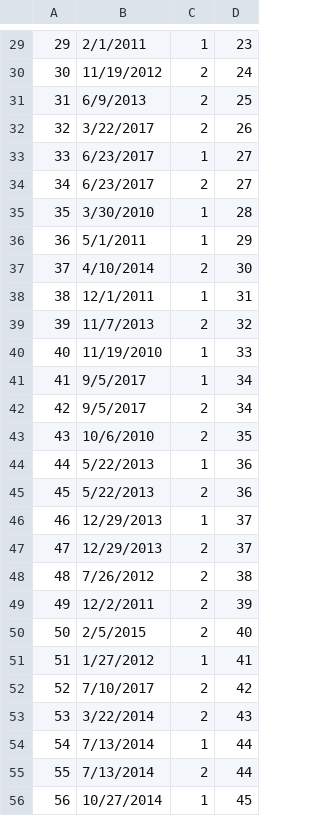
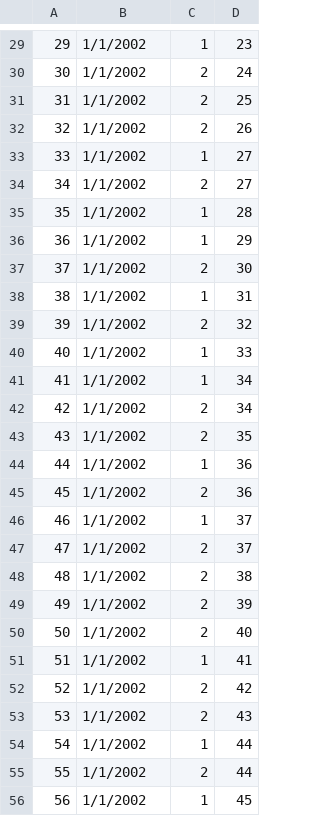
Before and after one commit to rebeccahut/TechspireProject, a TSV file: TechspireSite/TechspireSite/SQL/Data/StoreRewardList.tsv, drawn as a sheet; only a part is shown, gaps mark what is left out; the diff covers the shown part only.

```diff
--- a/TechspireSite/TechspireSite/SQL/Data/StoreRewardList.tsv
+++ b/TechspireSite/TechspireSite/SQL/Data/StoreRewardList.tsv
@@ -29,28 +29,28 @@
-29	2/1/2011	1	23
-30	11/19/2012	2	24
-31	6/9/2013	2	25
-32	3/22/2017	2	26
-33	6/23/2017	1	27
-34	6/23/2017	2	27
-35	3/30/2010	1	28
-36	5/1/2011	1	29
-37	4/10/2014	2	30
-38	12/1/2011	1	31
-39	11/7/2013	2	32
-40	11/19/2010	1	33
-41	9/5/2017	1	34
-42	9/5/2017	2	34
-43	10/6/2010	2	35
-44	5/22/2013	1	36
-45	5/22/2013	2	36
-46	12/29/2013	1	37
-47	12/29/2013	2	37
-48	7/26/2012	2	38
-49	12/2/2011	2	39
-50	2/5/2015	2	40
-51	1/27/2012	1	41
-52	7/10/2017	2	42
-53	3/22/2014	2	43
-54	7/13/2014	1	44
-55	7/13/2014	2	44
-56	10/27/2014	1	45
+29	1/1/2002	1	23
+30	1/1/2002	2	24
+31	1/1/2002	2	25
+32	1/1/2002	2	26
+33	1/1/2002	1	27
+34	1/1/2002	2	27
+35	1/1/2002	1	28
+36	1/1/2002	1	29
+37	1/1/2002	2	30
+38	1/1/2002	1	31
+39	1/1/2002	2	32
+40	1/1/2002	1	33
+41	1/1/2002	1	34
+42	1/1/2002	2	34
+43	1/1/2002	2	35
+44	1/1/2002	1	36
+45	1/1/2002	2	36
+46	1/1/2002	1	37
+47	1/1/2002	2	37
+48	1/1/2002	2	38
+49	1/1/2002	2	39
+50	1/1/2002	2	40
+51	1/1/2002	1	41
+52	1/1/2002	2	42
+53	1/1/2002	2	43
+54	1/1/2002	1	44
+55	1/1/2002	2	44
+56	1/1/2002	1	45
```
Also changed, not shown: 34 edited cells elsewhere in this file, TechspireSite/TechspireSite/SQL/Data/RewardList.tsv, TechspireSite/TechspireSite/SQL/Data/StoreList.tsv, 4 other files.
